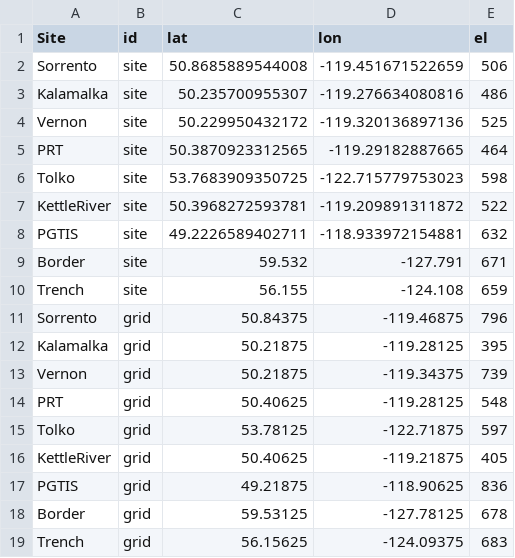
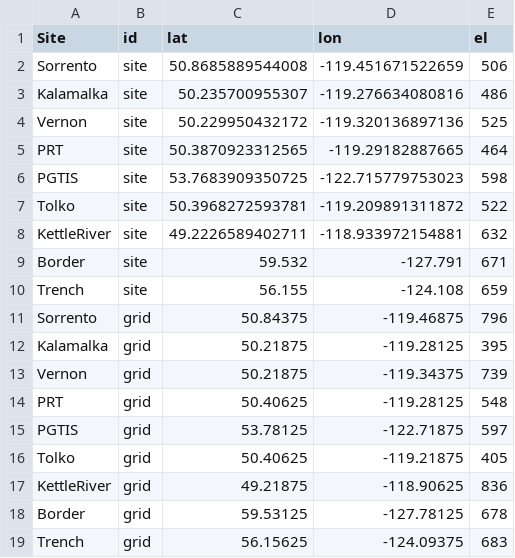
Before and after one commit to scisus/lodgepole_climate, a CSV file: locations/climatebc_locs.csv, drawn as a sheet.

Commit message:
correct misaligned site names and regenerate downstream

```diff
--- a/locations/climatebc_locs.csv
+++ b/locations/climatebc_locs.csv
@@ -5,5 +5,5 @@
 "PRT","site",50.3870923312565,-119.29182887665,464
-"Tolko","site",53.7683909350725,-122.715779753023,598
-"KettleRiver","site",50.3968272593781,-119.209891311872,522
-"PGTIS","site",49.2226589402711,-118.933972154881,632
+"PGTIS","site",53.7683909350725,-122.715779753023,598
+"Tolko","site",50.3968272593781,-119.209891311872,522
+"KettleRiver","site",49.2226589402711,-118.933972154881,632
 "Border","site",59.532,-127.791,671
@@ -14,5 +14,5 @@
 "PRT","grid",50.40625,-119.28125,548
-"Tolko","grid",53.78125,-122.71875,597
-"KettleRiver","grid",50.40625,-119.21875,405
-"PGTIS","grid",49.21875,-118.90625,836
+"PGTIS","grid",53.78125,-122.71875,597
+"Tolko","grid",50.40625,-119.21875,405
+"KettleRiver","grid",49.21875,-118.90625,836
 "Border","grid",59.53125,-127.78125,678
```
Also changed, not shown: locations/grid_coordinates.csv, locations/site_coord_elev.csv, 2 other files.
